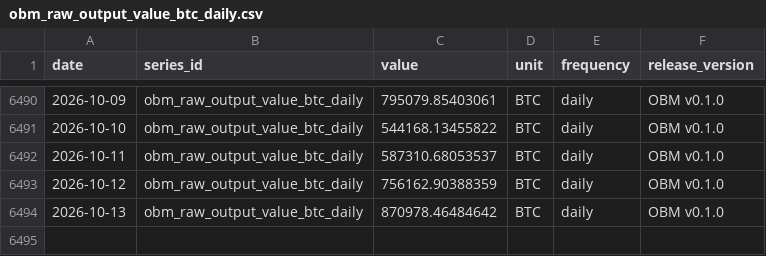
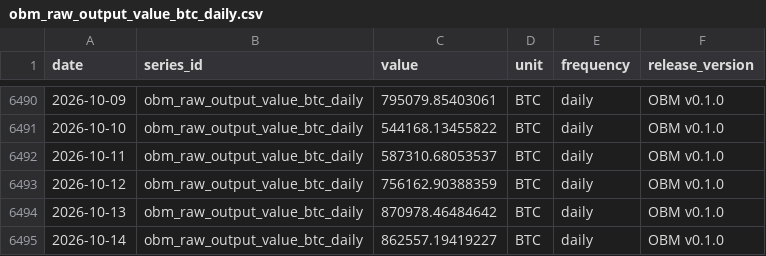
Before and after one commit to diegorllanos/open-bitcoin-metrics, a CSV file: metrics/obm_raw_output_value_btc_daily/obm_raw_output_value_btc_daily.csv, drawn as a sheet; only a part is shown, gaps mark what is left out.

```diff
--- a/metrics/obm_raw_output_value_btc_daily/obm_raw_output_value_btc_daily.csv
+++ b/metrics/obm_raw_output_value_btc_daily/obm_raw_output_value_btc_daily.csv
@@ -6494 +6494,2 @@ date,series_id,value,unit,frequency,release_version
 2026-10-13,obm_raw_output_value_btc_daily,870978.46484642,BTC,daily,OBM v0.1.0
+2026-10-14,obm_raw_output_value_btc_daily,862557.19419227,BTC,daily,OBM v0.1.0
```
Also changed, not shown: metrics/obm_difficulty_eod_daily/obm_difficulty_eod_daily.csv, metrics/obm_est7d_hashrate_ehs_daily/obm_est7d_hashrate_ehs_daily.csv, 43 other files.
